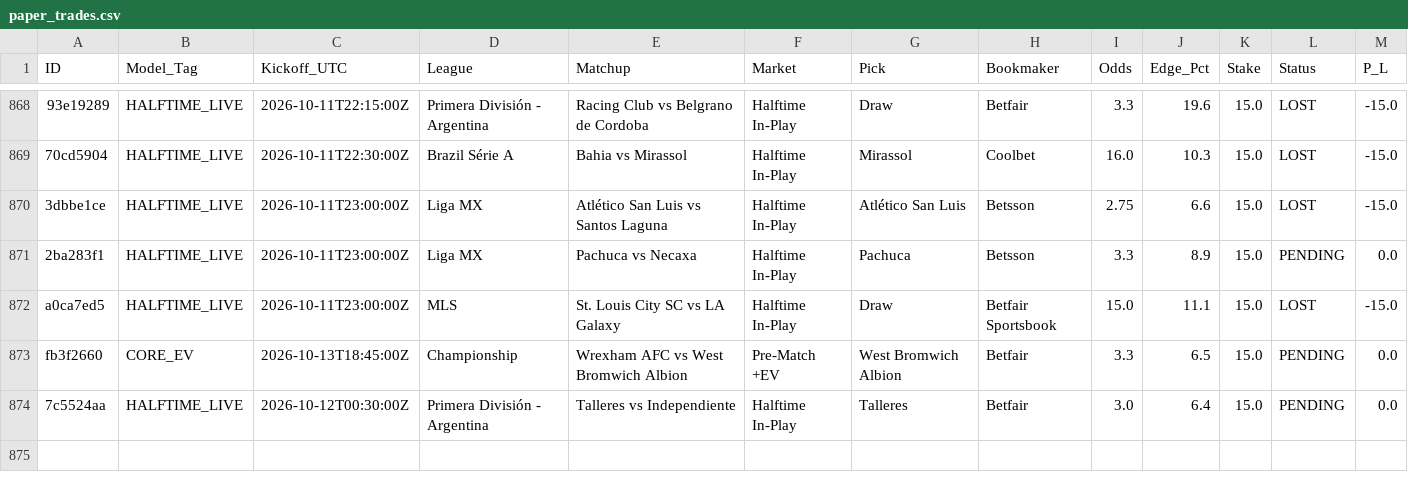
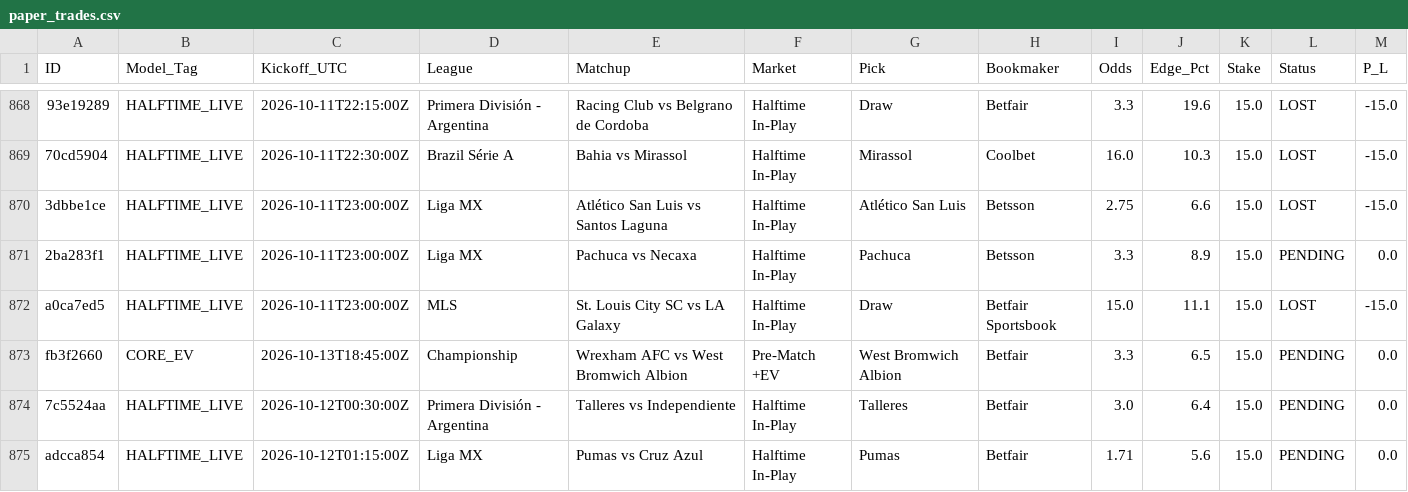
Before and after one commit to Potznit/Ai-terminal, a CSV file: paper_trades.csv, drawn as a sheet; only a part is shown, gaps mark what is left out; the diff names each change by its address in the sheet, - before the commit and + after, or states it on an @@ line.

Commit message:
Automated paper_trades sync [skip ci] [skip railway]

```diff
--- a/paper_trades.csv
+++ b/paper_trades.csv
+row 875: adcca854 | HALFTIME_LIVE | 2026-10-12T01:15:00Z | Liga MX | Pumas vs Cruz Azul | Halftime In-Play | Pumas | Betfair | 1.71 | 5.6 | 15.0 | PENDING | 0.0
```
